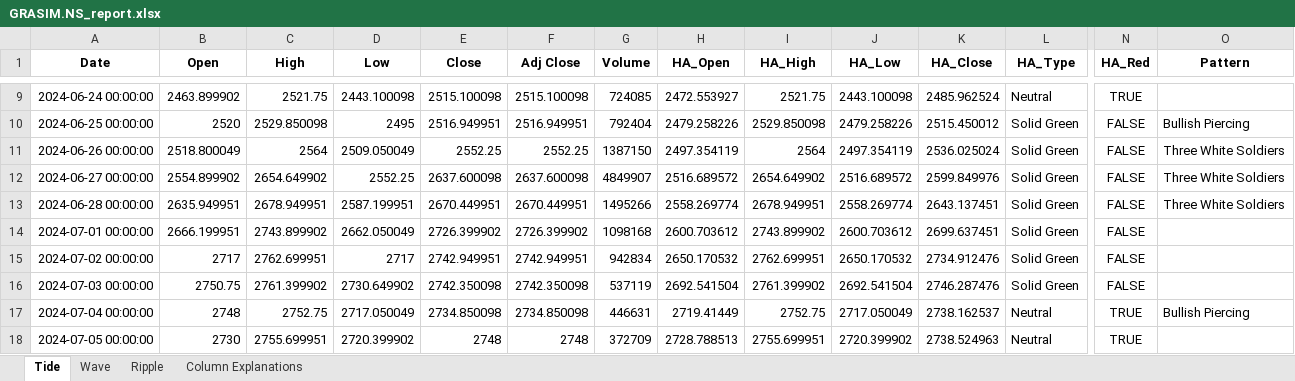
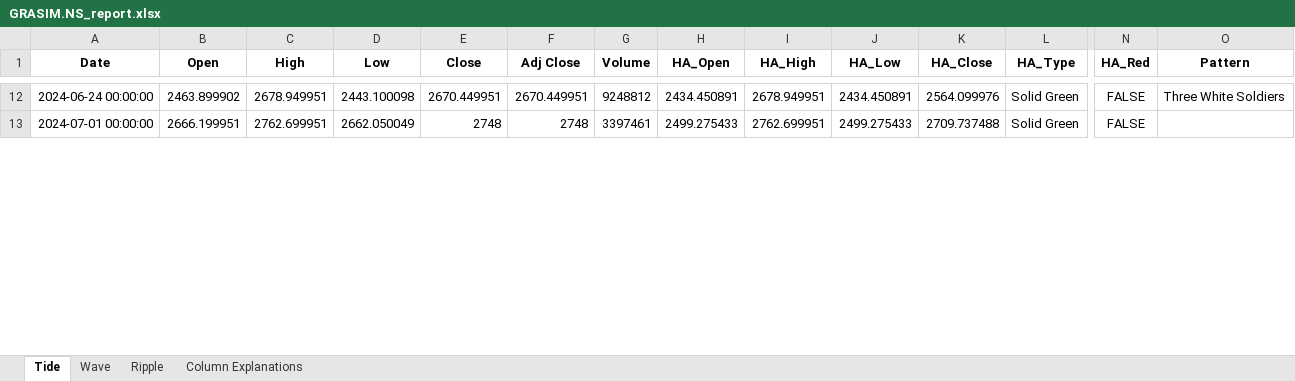
Before and after one commit to shashi29/Trading-Bot-BTC, an Excel workbook: report/GRASIM.NS_report.xlsx, sheet Tide, drawn as a sheet; only a part is shown, gaps mark what is left out; values as stored, in another font and other column widths than the file's, no borders; removed rows and columns are numbered as before the commit, all else as after; rows hold the shown columns only; the diff covers the shown part only; the diff names each change by its address in the sheet, - before the commit and + after, or states it on an @@ line.

```diff
--- a/report/GRASIM.NS_report.xlsx (sheet Tide)
+++ b/report/GRASIM.NS_report.xlsx (sheet Tide)
-C12 (High): 2521.75
+C12 (High): 2678.949951
-E12 (Close): 2515.100098
+E12 (Close): 2670.449951
-F12 (Adj Close): 2515.100098
+F12 (Adj Close): 2670.449951
-G12 (Volume): 724085
+G12 (Volume): 9248812
-H12 (HA_Open): 2472.553927
+H12 (HA_Open): 2434.450891
-I12 (HA_High): 2521.75
+I12 (HA_High): 2678.949951
-J12 (HA_Low): 2443.100098
+J12 (HA_Low): 2434.450891
-K12 (HA_Close): 2485.962524
+K12 (HA_Close): 2564.099976
-L12 (HA_Type): Neutral
+L12 (HA_Type): Solid Green
-N12 (HA_Red): TRUE
+N12 (HA_Red): FALSE
-O12 (Pattern): (empty)
+O12 (Pattern): Three White Soldiers
-row 10: 2024-06-25 00:00:00 | 2520 | 2529.850098 | 2495 | 2516.949951 | 2516.949951 | 792404 | 2479.258226 | 2529.850098 | 2479.258226 | 2515.450012 | Solid Green | FALSE | Bullish Piercing
-row 11: 2024-06-26 00:00:00 | 2518.800049 | 2564 | 2509.050049 | 2552.25 | 2552.25 | 1387150 | 2497.354119 | 2564 | 2497.354119 | 2536.025024 | Solid Green | FALSE | Three White Soldiers
-row 12: 2024-06-27 00:00:00 | 2554.899902 | 2654.649902 | 2552.25 | 2637.600098 | 2637.600098 | 4849907 | 2516.689572 | 2654.649902 | 2516.689572 | 2599.849976 | Solid Green | FALSE | Three White Soldiers
-row 13: 2024-06-28 00:00:00 | 2635.949951 | 2678.949951 | 2587.199951 | 2670.449951 | 2670.449951 | 1495266 | 2558.269774 | 2678.949951 | 2558.269774 | 2643.137451 | Solid Green | FALSE | Three White Soldiers
-C13 (High): 2743.899902
+C13 (High): 2762.699951
-E13 (Close): 2726.399902
+E13 (Close): 2748
-F13 (Adj Close): 2726.399902
+F13 (Adj Close): 2748
-G13 (Volume): 1098168
+G13 (Volume): 3397461
-H13 (HA_Open): 2600.703612
+H13 (HA_Open): 2499.275433
-I13 (HA_High): 2743.899902
+I13 (HA_High): 2762.699951
-J13 (HA_Low): 2600.703612
+J13 (HA_Low): 2499.275433
-K13 (HA_Close): 2699.637451
+K13 (HA_Close): 2709.737488
-row 15: 2024-07-02 00:00:00 | 2717 | 2762.699951 | 2717 | 2742.949951 | 2742.949951 | 942834 | 2650.170532 | 2762.699951 | 2650.170532 | 2734.912476 | Solid Green | FALSE
-row 16: 2024-07-03 00:00:00 | 2750.75 | 2761.399902 | 2730.649902 | 2742.350098 | 2742.350098 | 537119 | 2692.541504 | 2761.399902 | 2692.541504 | 2746.287476 | Solid Green | FALSE
-row 17: 2024-07-04 00:00:00 | 2748 | 2752.75 | 2717.050049 | 2734.850098 | 2734.850098 | 446631 | 2719.41449 | 2752.75 | 2717.050049 | 2738.162537 | Neutral | TRUE | Bullish Piercing
-row 18: 2024-07-05 00:00:00 | 2730 | 2755.699951 | 2720.399902 | 2748 | 2748 | 372709 | 2728.788513 | 2755.699951 | 2720.399902 | 2738.524963 | Neutral | TRUE
```
Also changed, not shown: 10 added rows, 10 removed rows and 18 edited cells elsewhere in this sheet, sheet Ripple, sheet Wave, 8 other files.
